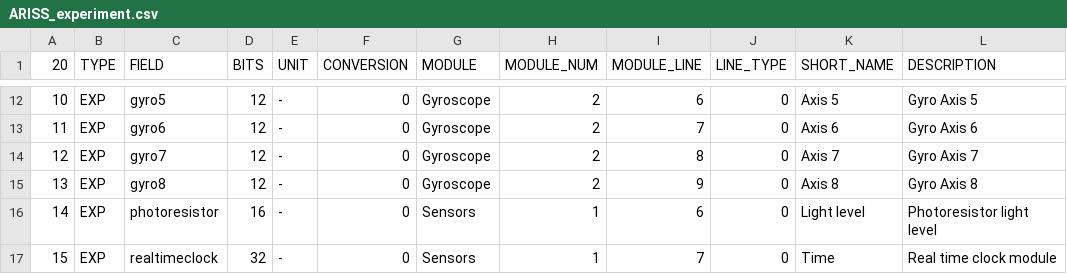
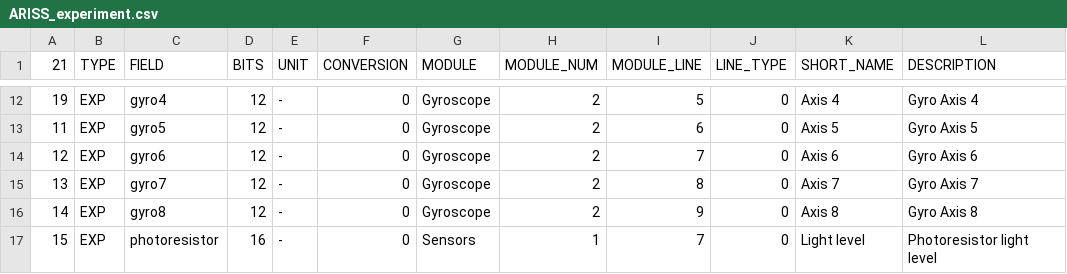
Before and after one commit to ac2cz/FoxTelem, a CSV file: spacecraft/ARISS_experiment.csv, drawn as a sheet; only a part is shown, gaps mark what is left out; the diff covers the shown part only.

```diff
--- a/spacecraft/ARISS_experiment.csv
+++ b/spacecraft/ARISS_experiment.csv
@@ -1 +1 @@
-20,TYPE,FIELD,BITS,UNIT,CONVERSION,MODULE,MODULE_NUM,MODULE_LINE,LINE_TYPE,SHORT_NAME,DESCRIPTION
+21,TYPE,FIELD,BITS,UNIT,CONVERSION,MODULE,MODULE_NUM,MODULE_LINE,LINE_TYPE,SHORT_NAME,DESCRIPTION
@@ -12,6 +12,6 @@
-10,EXP,gyro5,12,-,0,Gyroscope,2,6,0,Axis 5,Gyro Axis 5
-11,EXP,gyro6,12,-,0,Gyroscope,2,7,0,Axis 6,Gyro Axis 6
-12,EXP,gyro7,12,-,0,Gyroscope,2,8,0,Axis 7,Gyro Axis 7
-13,EXP,gyro8,12,-,0,Gyroscope,2,9,0,Axis 8,Gyro Axis 8
-14,EXP,photoresistor,16,-,0,Sensors,1,6,0,Light level,Photoresistor light level
-15,EXP,realtimeclock,32,-,0,Sensors,1,7,0,Time,Real time clock module
+19,EXP,gyro4,12,-,0,Gyroscope,2,5,0,Axis 4,Gyro Axis 4
+11,EXP,gyro5,12,-,0,Gyroscope,2,6,0,Axis 5,Gyro Axis 5
+12,EXP,gyro6,12,-,0,Gyroscope,2,7,0,Axis 6,Gyro Axis 6
+13,EXP,gyro7,12,-,0,Gyroscope,2,8,0,Axis 7,Gyro Axis 7
+14,EXP,gyro8,12,-,0,Gyroscope,2,9,0,Axis 8,Gyro Axis 8
+15,EXP,photoresistor,16,-,0,Sensors,1,7,0,Light level,Photoresistor light level
```
Also changed, not shown: 1 added row and 49 edited cells elsewhere in this file, 2 other files.
